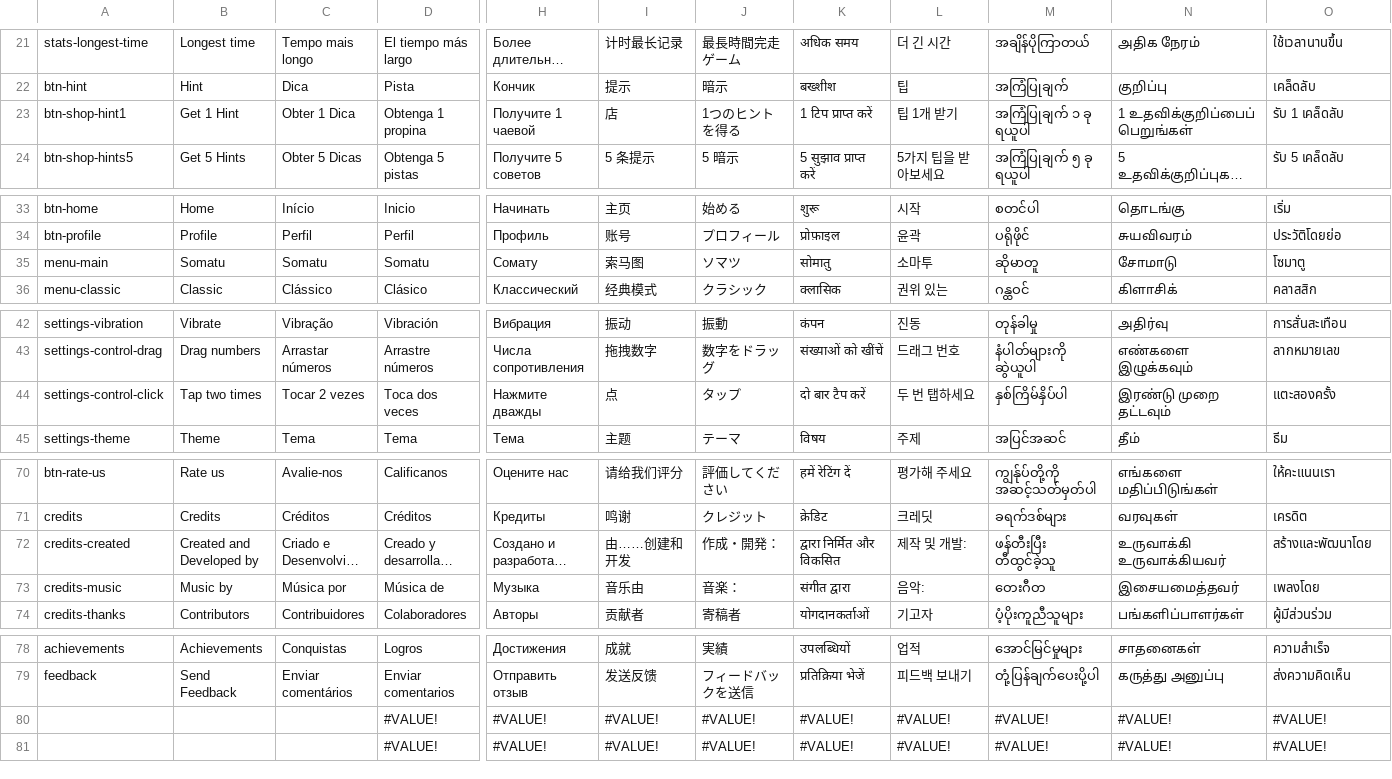
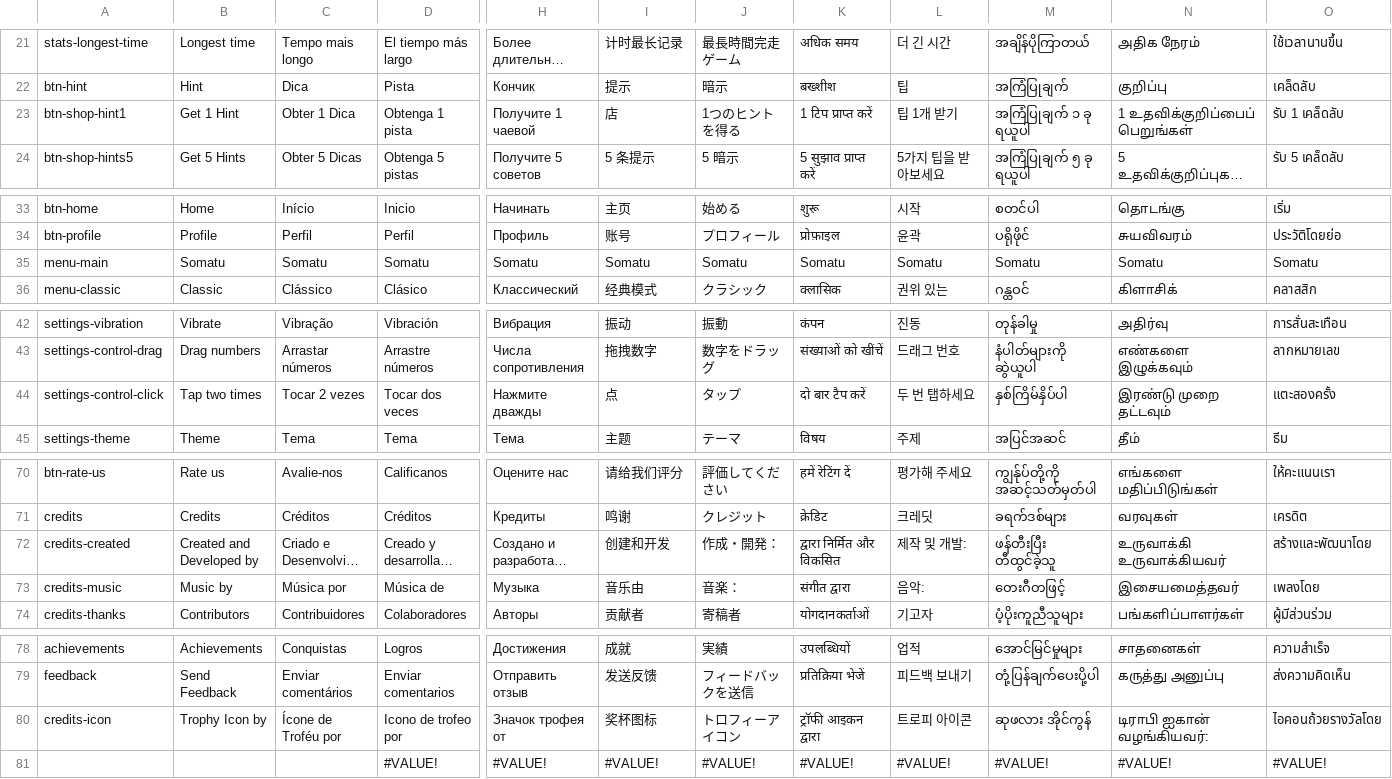
Before and after one commit to sergiodias25/Somatu, a CSV file: Assets/SimpleLocalization/Resources/Localization/Translations.csv, drawn as a sheet; only a part is shown, gaps mark what is left out; long unchanged cells end in …; removed rows and columns are numbered as before the commit, all else as after; rows hold the shown columns only; the diff names each change by its address in the sheet, - before the commit and + after, or states it on an @@ line.

Commit message:
Translations and icon credit

```diff
--- a/Assets/SimpleLocalization/Resources/Localization/Translations.csv
+++ b/Assets/SimpleLocalization/Resources/Localization/Translations.csv
-D23: Obtenga 1 propina
+D23: Obtenga 1 pista
-H35: Сомату
+H35: Somatu
-I35: 索马图
+I35: Somatu
-J35: ソマツ
+J35: Somatu
-K35: सोमातु
+K35: Somatu
-L35: 소마투
+L35: Somatu
-M35: ဆိုမာတူ
+M35: Somatu
-N35: சோமாடு
+N35: Somatu
-O35: โซมาตู
+O35: Somatu
-D44: Toca dos veces
+D44: Tocar dos veces
-I72: 由……创建和开发
+I72: 创建和开发
-M73: တေးဂီတ
+M73: တေးဂီတဖြင့်
-row 80:  |  |  | #VALUE! | #VALUE! | #VALUE! | #VALUE! | #VALUE! | #VALUE! | #VALUE! | #VALUE! | #VALUE!
+row 80: credits-icon | Trophy Icon by | Ícone de Troféu por | Icono de trofeo por | Значок трофея от | 奖杯图标 | トロフィーアイコン | ट्रॉफी आइकन द्वारा | 트로피 아이콘 | ဆုဖလား အိုင်ကွန် | டிராபி ஐகான் வழங்கியவர்: | ไอคอนถ้วยรางวัลโดย
```
Also changed, not shown: 2 other files.
